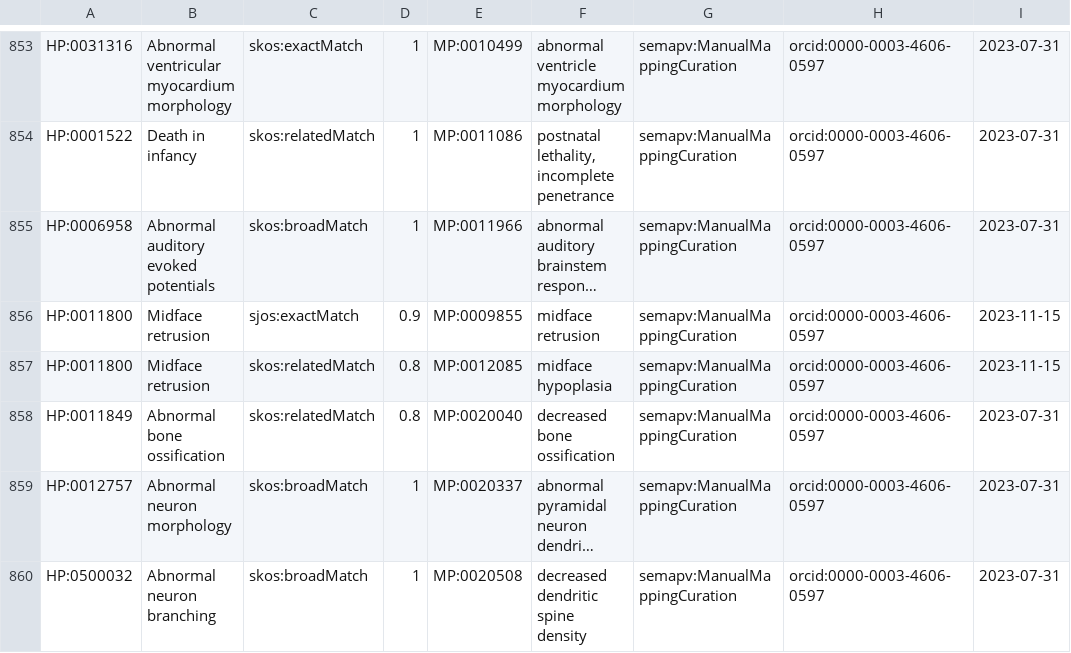
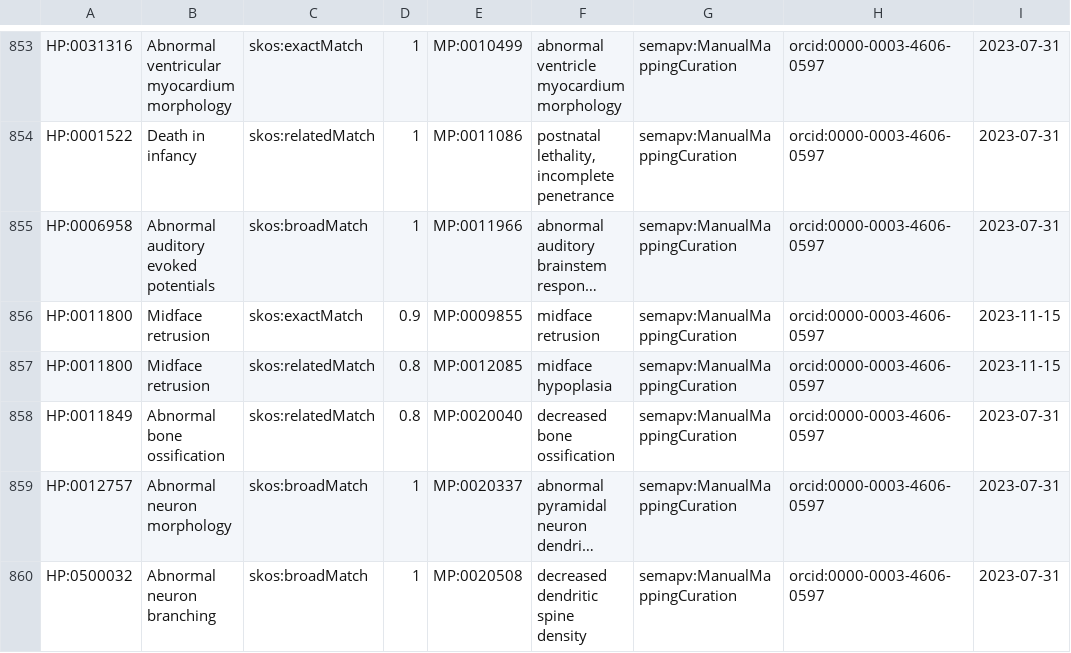
Before and after one commit to mapping-commons/mh_mapping_initiative, a TSV file: mappings/mp_hp_mgi_all.sssom.tsv, drawn as a sheet; only a part is shown, gaps mark what is left out; long unchanged cells end in …; the diff names each change by its address in the sheet, - before the commit and + after, or states it on an @@ line.

Commit message:
sjos to skos
cc @sbello

```diff
--- a/mappings/mp_hp_mgi_all.sssom.tsv
+++ b/mappings/mp_hp_mgi_all.sssom.tsv
-C856: sjos:exactMatch
+C856: skos:exactMatch
```
